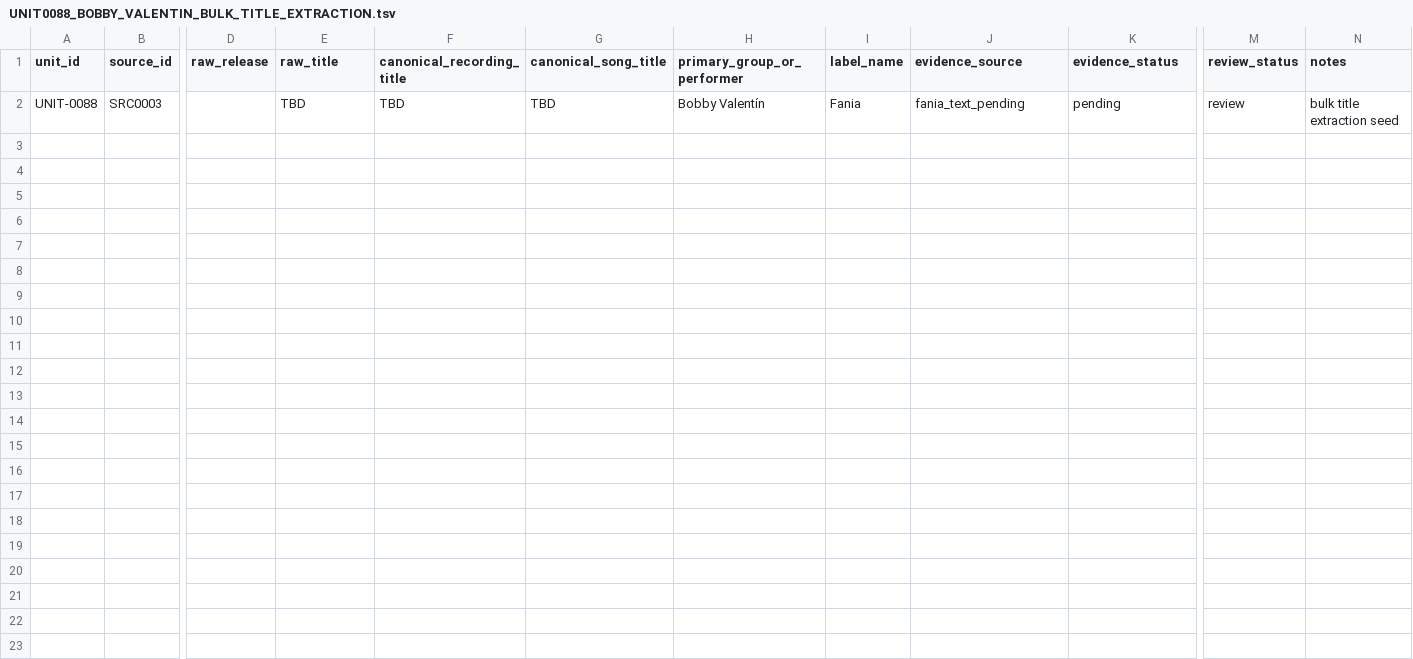
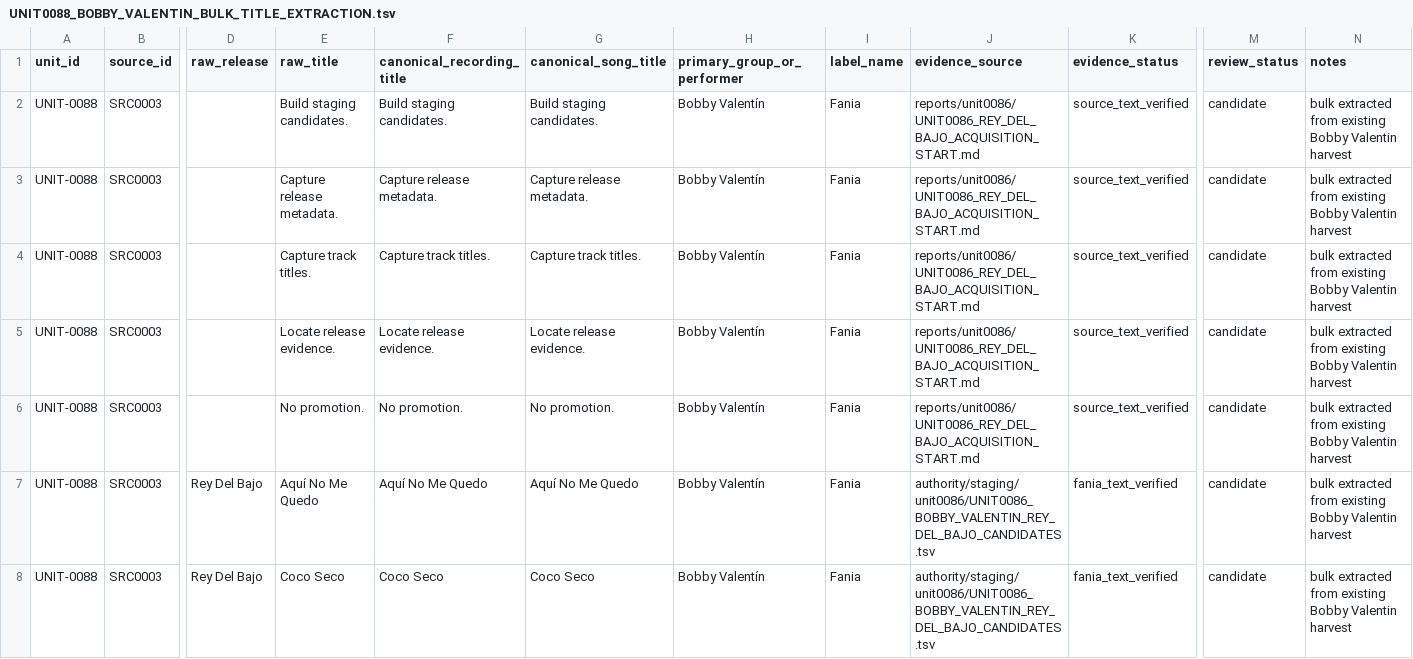
Before and after one commit to remospeed45-cpu/MUSIC_RELATIONSHIPS_DB, a TSV file: imports/unit0088_bobby_valentin_bulk_titles/UNIT0088_BOBBY_VALENTIN_BULK_TITLE_EXTRACTION.tsv, drawn as a sheet; only a part is shown, gaps mark what is left out; rows hold the shown columns only; the diff covers the shown part only; the diff names each change by its address in the sheet, - before the commit and + after, or states it on an @@ line.

Commit message:
Extract UNIT-0088 Bobby Valentin bulk title candidates

```diff
--- a/imports/unit0088_bobby_valentin_bulk_titles/UNIT0088_BOBBY_VALENTIN_BULK_TITLE_EXTRACTION.tsv
+++ b/imports/unit0088_bobby_valentin_bulk_titles/UNIT0088_BOBBY_VALENTIN_BULK_TITLE_EXTRACTION.tsv
-E2 (raw_title): TBD
+E2 (raw_title): Build staging candidates.
-F2 (canonical_recording_title): TBD
+F2 (canonical_recording_title): Build staging candidates.
-G2 (canonical_song_title): TBD
+G2 (canonical_song_title): Build staging candidates.
-J2 (evidence_source): fania_text_pending
+J2 (evidence_source): reports/unit0086/UNIT0086_REY_DEL_BAJO_ACQUISITION_START.md
-K2 (evidence_status): pending
+K2 (evidence_status): source_text_verified
-M2 (review_status): review
+M2 (review_status): candidate
-N2 (notes): bulk title extraction seed
+N2 (notes): bulk extracted from existing Bobby Valentin harvest
+row 3: UNIT-0088 | SRC0003 |  | Capture release metadata. | Capture release metadata. | Capture release metadata. | Bobby Valentín | Fania | reports/unit0086/UNIT0086_REY_DEL_BAJO_ACQUISITION_START.md | source_text_verified | candidate | bulk extracted from existing Bobby Valentin harvest
+row 4: UNIT-0088 | SRC0003 |  | Capture track titles. | Capture track titles. | Capture track titles. | Bobby Valentín | Fania | reports/unit0086/UNIT0086_REY_DEL_BAJO_ACQUISITION_START.md | source_text_verified | candidate | bulk extracted from existing Bobby Valentin harvest
+row 5: UNIT-0088 | SRC0003 |  | Locate release evidence. | Locate release evidence. | Locate release evidence. | Bobby Valentín | Fania | reports/unit0086/UNIT0086_REY_DEL_BAJO_ACQUISITION_START.md | source_text_verified | candidate | bulk extracted from existing Bobby Valentin harvest
+row 6: UNIT-0088 | SRC0003 |  | No promotion. | No promotion. | No promotion. | Bobby Valentín | Fania | reports/unit0086/UNIT0086_REY_DEL_BAJO_ACQUISITION_START.md | source_text_verified | candidate | bulk extracted from existing Bobby Valentin harvest
+row 7: UNIT-0088 | SRC0003 | Rey Del Bajo | Aquí No Me Quedo | Aquí No Me Quedo | Aquí No Me Quedo | Bobby Valentín | Fania | authority/staging/unit0086/UNIT0086_BOBBY_VALENTIN_REY_DEL_BAJO_CANDIDATES.tsv | fania_text_verified | candidate | bulk extracted from existing Bobby Valentin harvest
+row 8: UNIT-0088 | SRC0003 | Rey Del Bajo | Coco Seco | Coco Seco | Coco Seco | Bobby Valentín | Fania | authority/staging/unit0086/UNIT0086_BOBBY_VALENTIN_REY_DEL_BAJO_CANDIDATES.tsv | fania_text_verified | candidate | bulk extracted from existing Bobby Valentin harvest
```
Also changed, not shown: 6 added rows elsewhere in this file, 3 other files.
